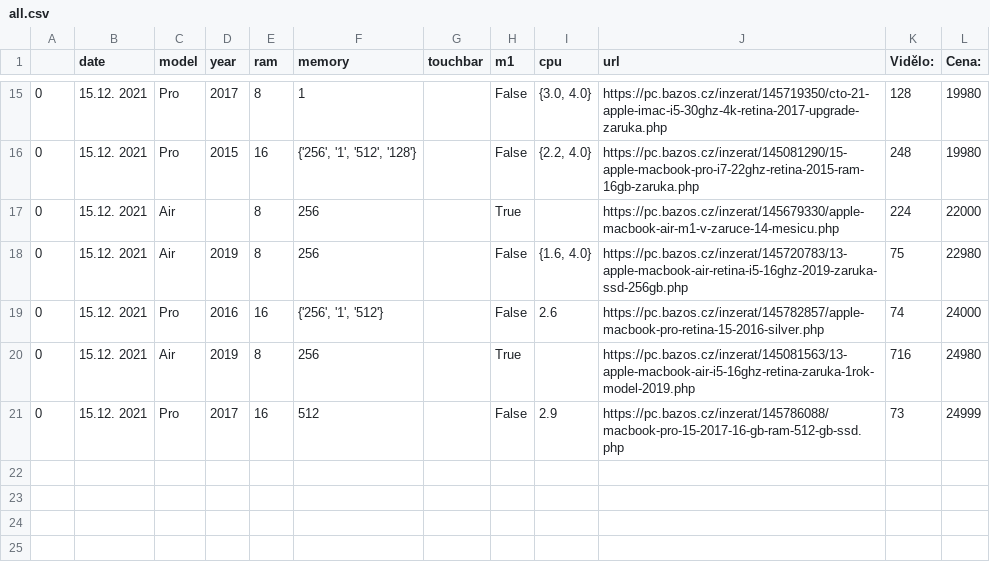
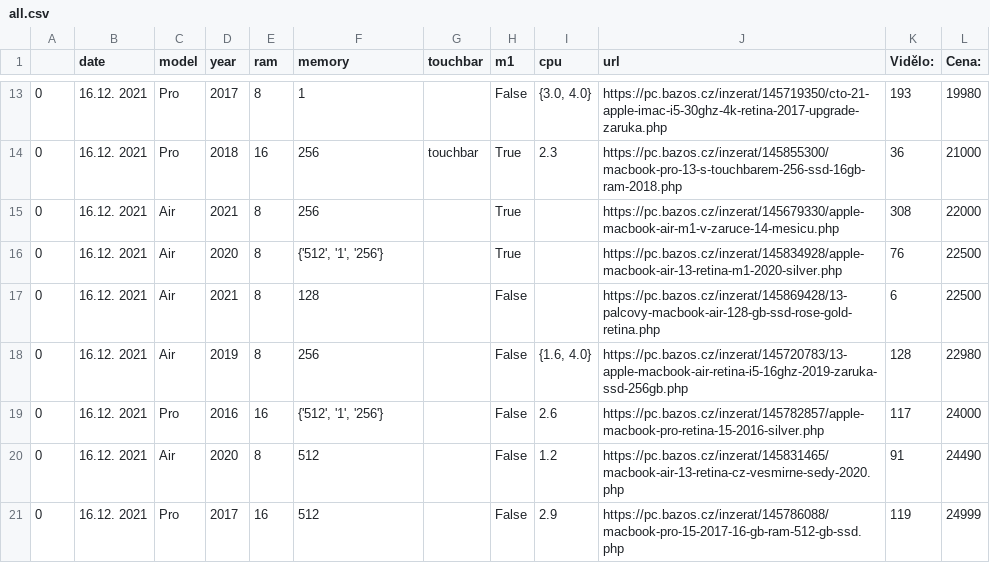
Before and after one commit to romanzdk/bazos-macbook-finder, a CSV file: data/all.csv, drawn as a sheet; only a part is shown, gaps mark what is left out; the diff covers the shown part only.

```diff
--- a/data/all.csv
+++ b/data/all.csv
@@ -15,7 +13,9 @@
-0;15.12. 2021;Pro;2017;8;1;;False;{3.0, 4.0};https://pc.bazos.cz/inzerat/145719350/cto-21-apple-imac-i5-30ghz-4k-retina-2017-upgrade-zaruka.php;128;19980
-0;15.12. 2021;Pro;2015;16;{'256', '1', '512', '128'};;False;{2.2, 4.0};https://pc.bazos.cz/inzerat/145081290/15-apple-macbook-pro-i7-22ghz-retina-2015-ram-16gb-zaruka.php;248;19980
-0;15.12. 2021;Air;;8;256;;True;;https://pc.bazos.cz/inzerat/145679330/apple-macbook-air-m1-v-zaruce-14-mesicu.php;224;22000
-0;15.12. 2021;Air;2019;8;256;;False;{1.6, 4.0};https://pc.bazos.cz/inzerat/145720783/13-apple-macbook-air-retina-i5-16ghz-2019-zaruka-ssd-256gb.php;75;22980
-0;15.12. 2021;Pro;2016;16;{'256', '1', '512'};;False;2.6;https://pc.bazos.cz/inzerat/145782857/apple-macbook-pro-retina-15-2016-silver.php;74;24000
-0;15.12. 2021;Air;2019;8;256;;True;;https://pc.bazos.cz/inzerat/145081563/13-apple-macbook-air-i5-16ghz-retina-zaruka-1rok-model-2019.php;716;24980
-0;15.12. 2021;Pro;2017;16;512;;False;2.9;https://pc.bazos.cz/inzerat/145786088/macbook-pro-15-2017-16-gb-ram-512-gb-ssd.php;73;24999
+0;16.12. 2021;Pro;2017;8;1;;False;{3.0, 4.0};https://pc.bazos.cz/inzerat/145719350/cto-21-apple-imac-i5-30ghz-4k-retina-2017-upgrade-zaruka.php;193;19980
+0;16.12. 2021;Pro;2018;16;256;touchbar;True;2.3;https://pc.bazos.cz/inzerat/145855300/macbook-pro-13-s-touchbarem-256-ssd-16gb-ram-2018.php;36;21000
+0;16.12. 2021;Air;2021;8;256;;True;;https://pc.bazos.cz/inzerat/145679330/apple-macbook-air-m1-v-zaruce-14-mesicu.php;308;22000
+0;16.12. 2021;Air;2020;8;{'512', '1', '256'};;True;;https://pc.bazos.cz/inzerat/145834928/apple-macbook-air-13-retina-m1-2020-silver.php;76;22500
+0;16.12. 2021;Air;2021;8;128;;False;;https://pc.bazos.cz/inzerat/145869428/13-palcovy-macbook-air-128-gb-ssd-rose-gold-retina.php;6;22500
+0;16.12. 2021;Air;2019;8;256;;False;{1.6, 4.0};https://pc.bazos.cz/inzerat/145720783/13-apple-macbook-air-retina-i5-16ghz-2019-zaruka-ssd-256gb.php;128;22980
+0;16.12. 2021;Pro;2016;16;{'512', '1', '256'};;False;2.6;https://pc.bazos.cz/inzerat/145782857/apple-macbook-pro-retina-15-2016-silver.php;117;24000
+0;16.12. 2021;Air;2020;8;512;;False;1.2;https://pc.bazos.cz/inzerat/145831465/macbook-air-13-retina-cz-vesmirne-sedy-2020.php;91;24490
+0;16.12. 2021;Pro;2017;16;512;;False;2.9;https://pc.bazos.cz/inzerat/145786088/macbook-pro-15-2017-16-gb-ram-512-gb-ssd.php;119;24999
```
Also changed, not shown: 2 added rows, 4 removed rows and 31 edited cells elsewhere in this file, data/airs.csv, data/pros.csv, 7 other files.
